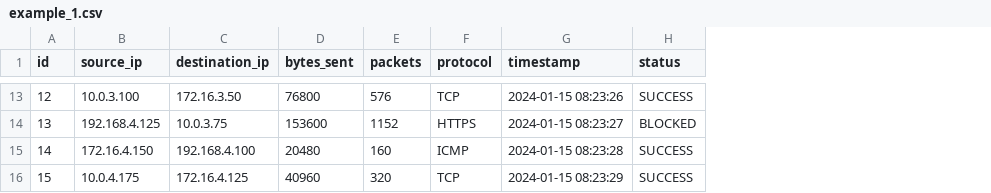
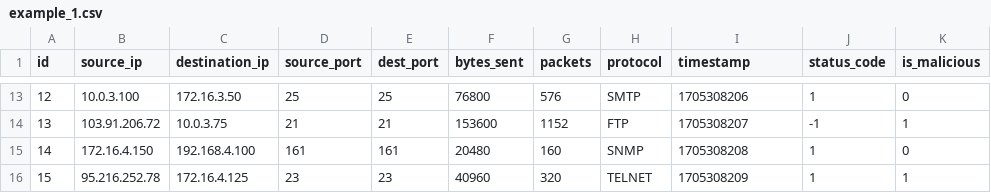
Before and after one commit to aphexlog/MysteryMachine, a CSV file: examples/example_1.csv, drawn as a sheet; only a part is shown, gaps mark what is left out; removed rows and columns are numbered as before the commit, all else as after; the diff covers the shown part only; the diff names each change by its address in the sheet, - before the commit and + after, or states it on an @@ line.

```diff
--- a/examples/example_1.csv
+++ b/examples/example_1.csv
+column D (source_port), rows 13-16: 25 | 21 | 161 | 23
+column E (dest_port), rows 13-16: 25 | 21 | 161 | 23
-column H (status), rows 13-16: SUCCESS | BLOCKED | SUCCESS | SUCCESS
+column J (status_code), rows 13-16: 1 | -1 | 1 | 1
+column K (is_malicious), rows 13-16: 0 | 1 | 0 | 1
-H13 (protocol): TCP
+H13 (protocol): SMTP
-I13 (timestamp): 2024-01-15 08:23:26
+I13 (timestamp): 1705308206
-B14 (source_ip): 192.168.4.125
+B14 (source_ip): 103.91.206.72
-H14 (protocol): HTTPS
+H14 (protocol): FTP
-I14 (timestamp): 2024-01-15 08:23:27
+I14 (timestamp): 1705308207
-H15 (protocol): ICMP
+H15 (protocol): SNMP
-I15 (timestamp): 2024-01-15 08:23:28
+I15 (timestamp): 1705308208
-B16 (source_ip): 10.0.4.175
+B16 (source_ip): 95.216.252.78
-H16 (protocol): TCP
+H16 (protocol): TELNET
-I16 (timestamp): 2024-01-15 08:23:29
+I16 (timestamp): 1705308209
```
Also changed, not shown: 26 edited cells elsewhere in this file.
